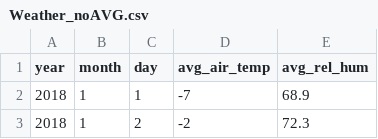
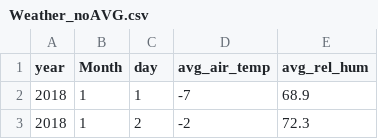
Before and after one commit to hlooker2/590, a CSV file: FINAL OMO/RAW Data/Weather_noAVG.csv, drawn as a sheet; only a part is shown.

```diff
--- a/FINAL OMO/RAW Data/Weather_noAVG.csv
+++ b/FINAL OMO/RAW Data/Weather_noAVG.csv
@@ -1,2 +1,2 @@
-year,month,day,avg_air_temp,avg_rel_hum
+year,Month,day,avg_air_temp,avg_rel_hum
 2018,1,1,-7,68.9
```
Also changed, not shown: 5 other files.
